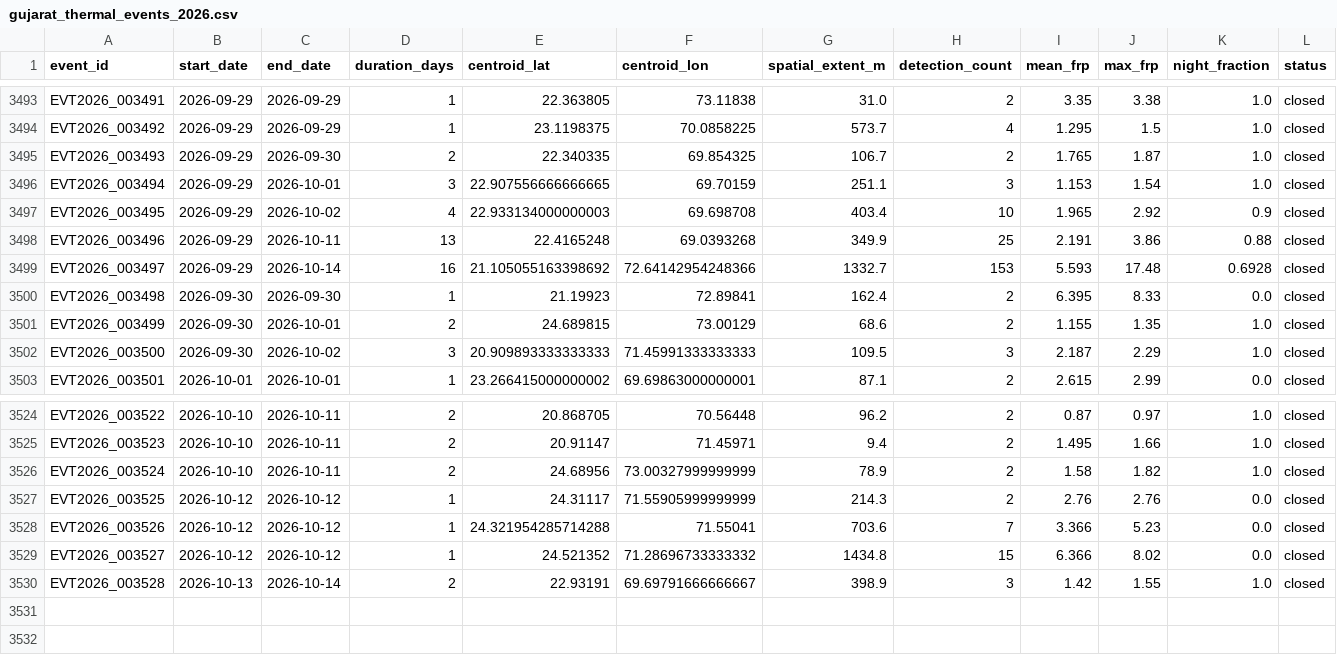
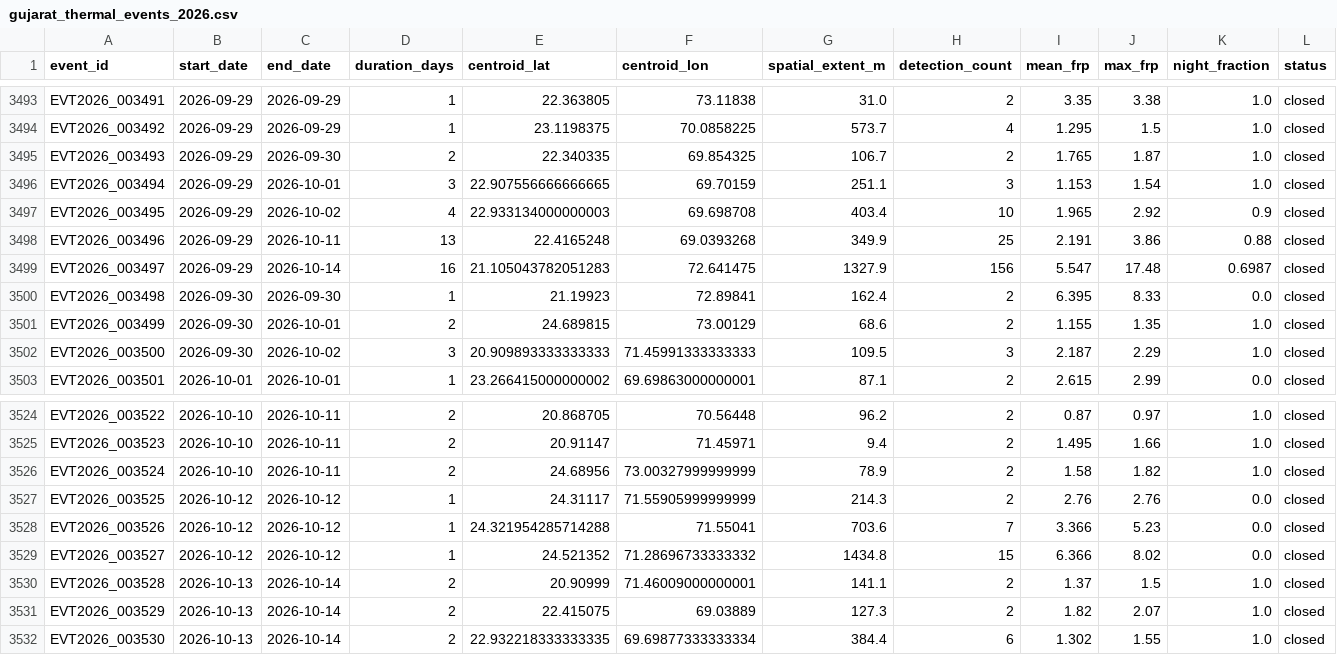
Before and after one commit to suvarchaw/Thermoscope, a CSV file: data/processed/gujarat_thermal_events_2026.csv, drawn as a sheet; only a part is shown, gaps mark what is left out.

```diff
--- a/data/processed/gujarat_thermal_events_2026.csv
+++ b/data/processed/gujarat_thermal_events_2026.csv
@@ -3498,3 +3498,3 @@ EVT2026_003495,2026-09-29,2026-10-02,4,22.933134000000003,69.698708,403.4,10,1.9
 EVT2026_003496,2026-09-29,2026-10-11,13,22.4165248,69.0393268,349.9,25,2.191,3.86,0.88,closed
-EVT2026_003497,2026-09-29,2026-10-14,16,21.105055163398692,72.64142954248366,1332.7,153,5.593,17.48,0.6928,closed
+EVT2026_003497,2026-09-29,2026-10-14,16,21.105043782051283,72.641475,1327.9,156,5.547,17.48,0.6987,closed
 EVT2026_003498,2026-09-30,2026-09-30,1,21.19923,72.89841,162.4,2,6.395,8.33,0.0,closed
@@ -3529,2 +3529,4 @@ EVT2026_003526,2026-10-12,2026-10-12,1,24.321954285714288,71.55041,703.6,7,3.366
 EVT2026_003527,2026-10-12,2026-10-12,1,24.521352,71.28696733333332,1434.8,15,6.366,8.02,0.0,closed
-EVT2026_003528,2026-10-13,2026-10-14,2,22.93191,69.69791666666667,398.9,3,1.42,1.55,1.0,closed
+EVT2026_003528,2026-10-13,2026-10-14,2,20.90999,71.46009000000001,141.1,2,1.37,1.5,1.0,closed
+EVT2026_003529,2026-10-13,2026-10-14,2,22.415075,69.03889,127.3,2,1.82,2.07,1.0,closed
+EVT2026_003530,2026-10-13,2026-10-14,2,22.932218333333335,69.69877333333334,384.4,6,1.302,1.55,1.0,closed
```
Also changed, not shown: data/processed/gujarat_event_evidence_2026.csv, 3 other files.
